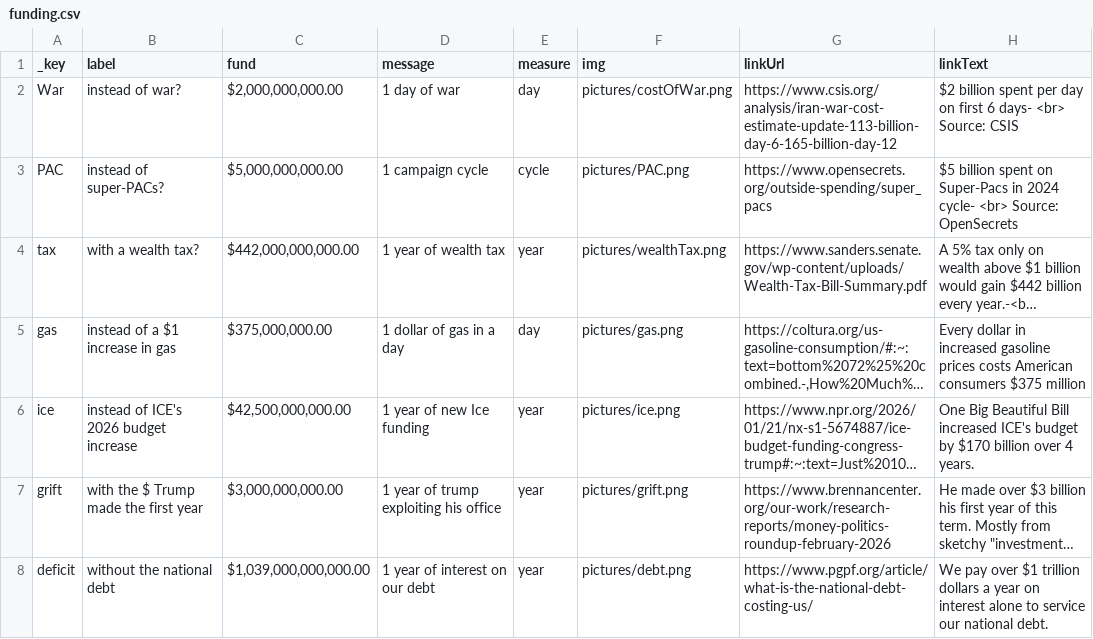
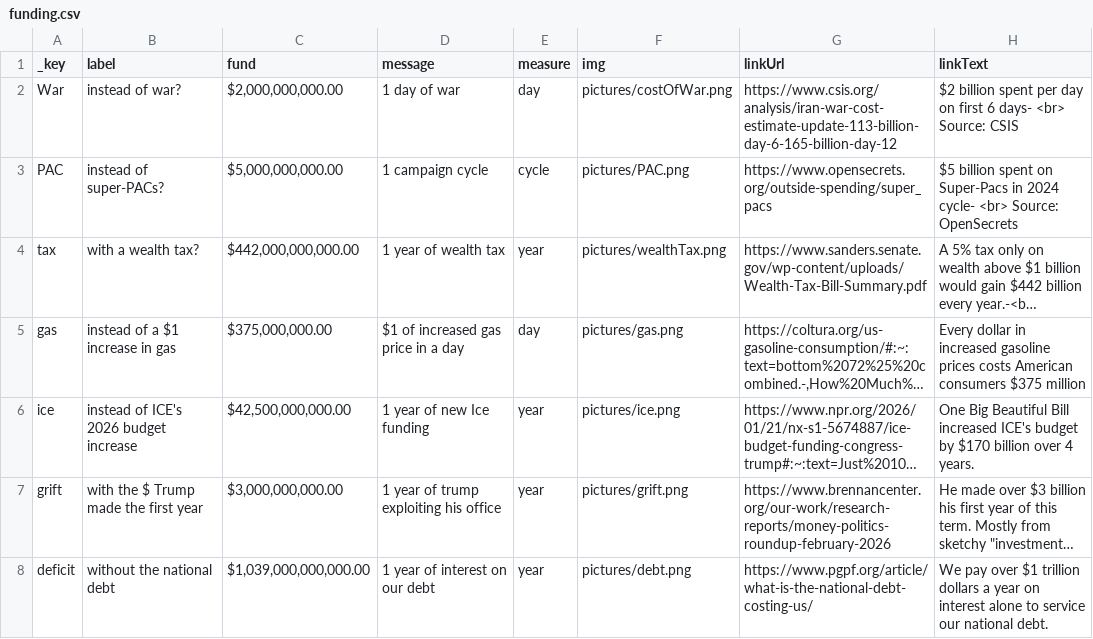
Before and after one commit to b-Ricked/what-do-you-want, a CSV file: data/funding.csv, drawn as a sheet; long unchanged cells end in …; the diff names each change by its address in the sheet, - before the commit and + after, or states it on an @@ line.

Commit message:
Update funding.csv

```diff
--- a/data/funding.csv
+++ b/data/funding.csv
-D5 (message): 1 dollar of gas in a day
+D5 (message): $1 of increased gas price in a day
```
